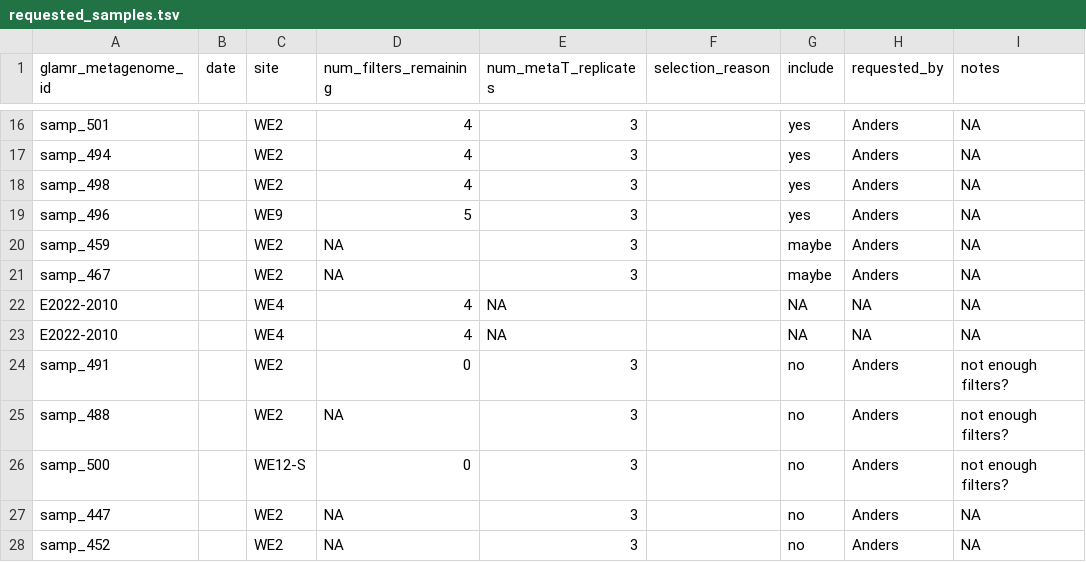
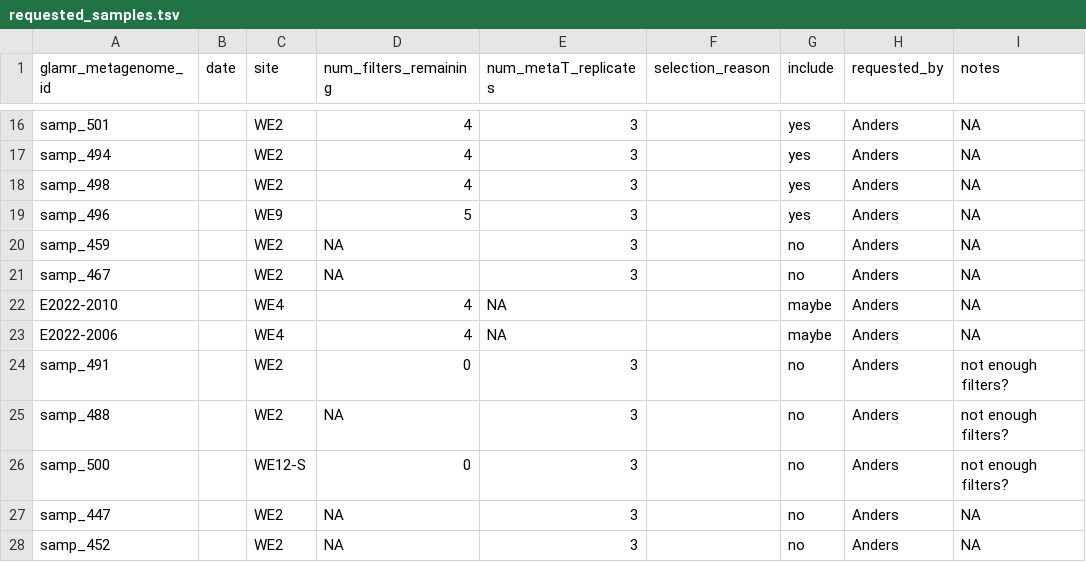
Before and after one commit to akiledal/jgi_csp_metaT_sample_selection, a TSV file: requested_samples.tsv, drawn as a sheet; only a part is shown, gaps mark what is left out.

```diff
--- a/requested_samples.tsv
+++ b/requested_samples.tsv
@@ -19,6 +19,6 @@ samp_498		WE2	4	3		yes	Anders	NA
 samp_496		WE9	5	3		yes	Anders	NA
-samp_459		WE2	NA	3		maybe	Anders	NA
-samp_467		WE2	NA	3		maybe	Anders	NA
-E2022-2010		WE4	4	NA		NA	NA	NA
-E2022-2010		WE4	4	NA		NA	NA	NA
+samp_459		WE2	NA	3		no	Anders	NA
+samp_467		WE2	NA	3		no	Anders	NA
+E2022-2010		WE4	4	NA		maybe	Anders	NA
+E2022-2006		WE4	4	NA		maybe	Anders	NA
 samp_491		WE2	0	3		no	Anders	not enough filters?
```
Also changed, not shown: 1 other file.
